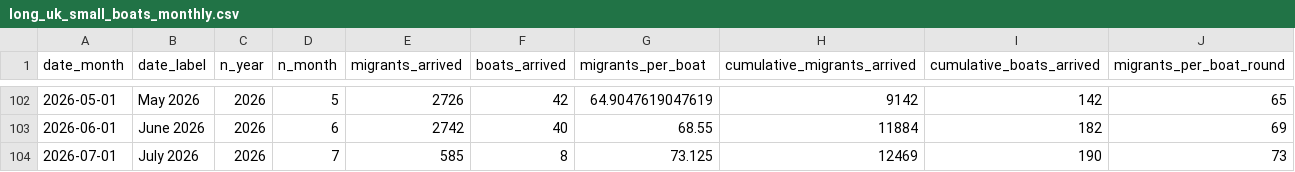
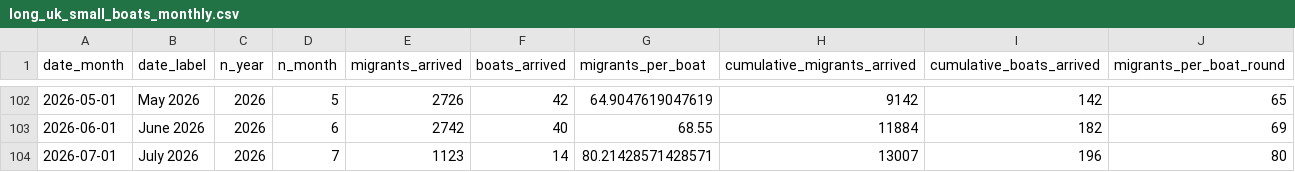
Before and after one commit to thenationalnews-datavis/uk_small_boats, a CSV file: output_data/long_uk_small_boats_monthly.csv, drawn as a sheet; only a part is shown, gaps mark what is left out.

```diff
--- a/output_data/long_uk_small_boats_monthly.csv
+++ b/output_data/long_uk_small_boats_monthly.csv
@@ -103,2 +103,2 @@ date_month,date_label,n_year,n_month,migrants_arrived,boats_arrived,migrants_per
 2026-06-01,June 2026,2026,6,2742,40,68.55,11884,182,69
-2026-07-01,July 2026,2026,7,585,8,73.125,12469,190,73
+2026-07-01,July 2026,2026,7,1123,14,80.21428571428571,13007,196,80
```
Also changed, not shown: output_data/long_uk_small_boats_daily.csv, output_data/long_uk_small_boats_weekly.csv, 6 other files.
